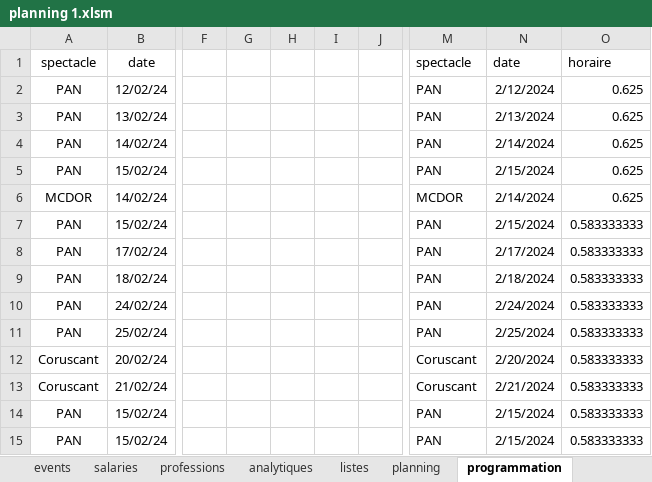
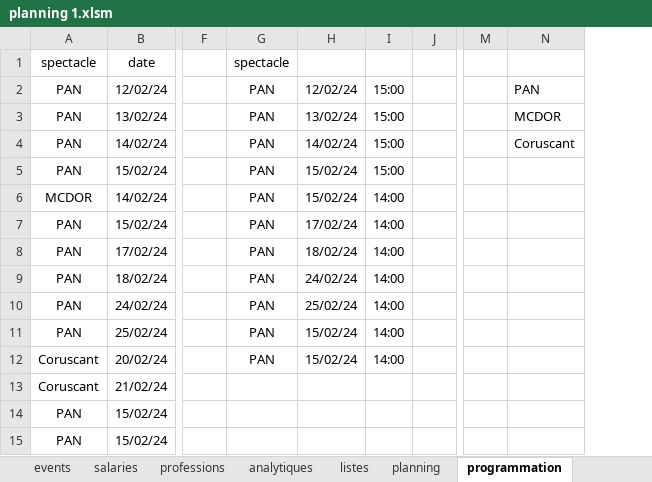
Before and after one commit to NicolasBordes/projets-vba, an Excel workbook: planning 1.xlsm, sheet programmation, drawn as a sheet; only a part is shown, gaps mark what is left out; values as stored, in another font and other column widths than the file's, no borders; table styles not drawn; removed rows and columns are numbered as before the commit, all else as after; the diff names each change by its address in the sheet, - before the commit and + after, or states it on an @@ line.

Commit message:
add some nice unique function and filtered function

```diff
--- a/planning 1.xlsm (sheet programmation)
+++ b/planning 1.xlsm (sheet programmation)
-column G, empty
-column H, empty
-column I, empty
+column G, rows 1-12: spectacle | PAN | PAN | PAN | PAN | PAN | PAN | PAN | PAN | PAN | PAN | PAN
+column H, rows 2-12: 12/02/24 | 13/02/24 | 14/02/24 | 15/02/24 | 15/02/24 | 17/02/24 | 18/02/24 | 24/02/24 | 25/02/24 | 15/02/24 | 15/02/24
+column I, rows 2-12: 15:00 | 15:00 | 15:00 | 15:00 | 14:00 | 14:00 | 14:00 | 14:00 | 14:00 | 14:00 | 14:00
+column M, empty
-column N, rows 1-15: date | 2/12/2024 | 2/13/2024 | 2/14/2024 | 2/15/2024 | 2/14/2024 | 2/15/2024 | 2/17/2024 | 2/18/2024 | 2/24/2024 | 2/25/2024 | 2/20/2024 | 2/21/2024 | 2/15/2024 | 2/15/2024
-column O, rows 1-15: horaire | 0.625 | 0.625 | 0.625 | 0.625 | 0.625 | 0.583333333 | 0.583333333 | 0.583333333 | 0.583333333 | 0.583333333 | 0.583333333 | 0.583333333 | 0.583333333 | 0.583333333
-N1: spectacle
+N1: (empty)
-N3: PAN
+N3: MCDOR
-N4: PAN
+N4: Coruscant
-N5: PAN
+N5: (empty)
-N6: MCDOR
+N6: (empty)
-N7:N11: PAN
+N7:N11: (empty)
-N12:N13: Coruscant
+N12:N13: (empty)
-N14:N15: PAN
+N14:N15: (empty)
```
